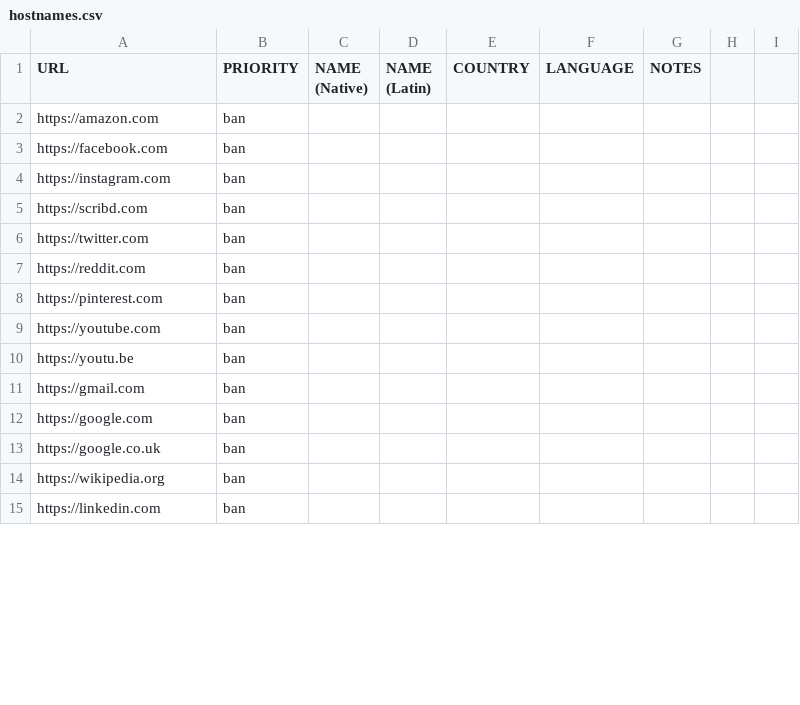
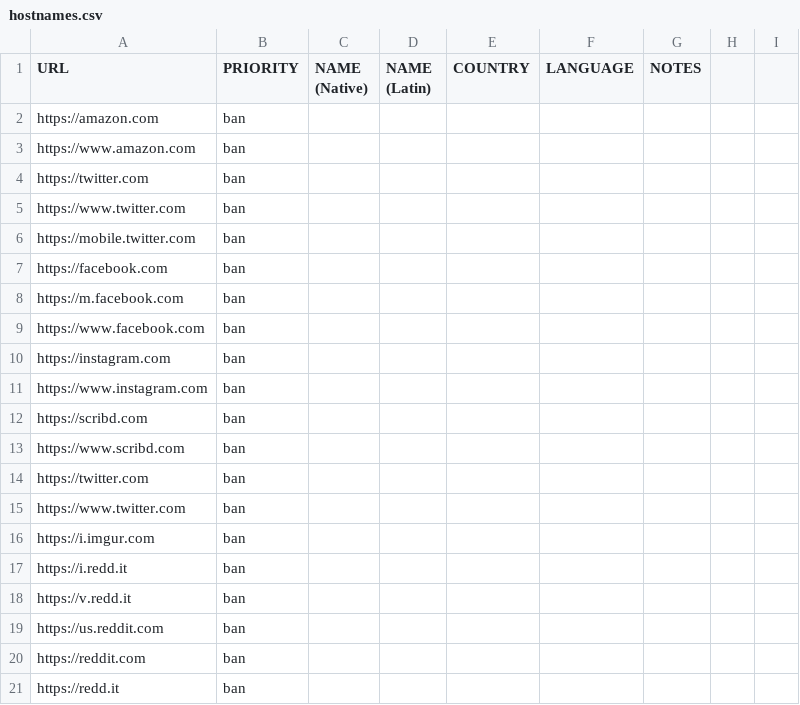
Before and after one commit to mikeizbicki/NovichenkoBot, a CSV file: inputs/hostnames.csv, drawn as a sheet; only a part is shown; the shorter side is filled out with more unchanged rows; the diff covers the shown part only.

Commit message:
more banned hostnames

```diff
--- a/inputs/hostnames.csv
+++ b/inputs/hostnames.csv
@@ -2,6 +2,20 @@ URL,PRIORITY,NAME (Native),NAME (Latin),COUNTRY,LANGUAGE,NOTES,,
 https://amazon.com,ban,,,,,,
+https://www.amazon.com,ban,,,,,,
+https://twitter.com,ban,,,,,,
+https://www.twitter.com,ban,,,,,,
+https://mobile.twitter.com,ban,,,,,,
 https://facebook.com,ban,,,,,,
+https://m.facebook.com,ban,,,,,,
+https://www.facebook.com,ban,,,,,,
 https://instagram.com,ban,,,,,,
+https://www.instagram.com,ban,,,,,,
 https://scribd.com,ban,,,,,,
+https://www.scribd.com,ban,,,,,,
 https://twitter.com,ban,,,,,,
+https://www.twitter.com,ban,,,,,,
+https://i.imgur.com,ban,,,,,,
+https://i.redd.it,ban,,,,,,
+https://v.redd.it,ban,,,,,,
+https://us.reddit.com,ban,,,,,,
 https://reddit.com,ban,,,,,,
+https://redd.it,ban,,,,,,
```
Also changed, not shown: 15 added rows and 1 edited cell elsewhere in this file, 1 other file.
